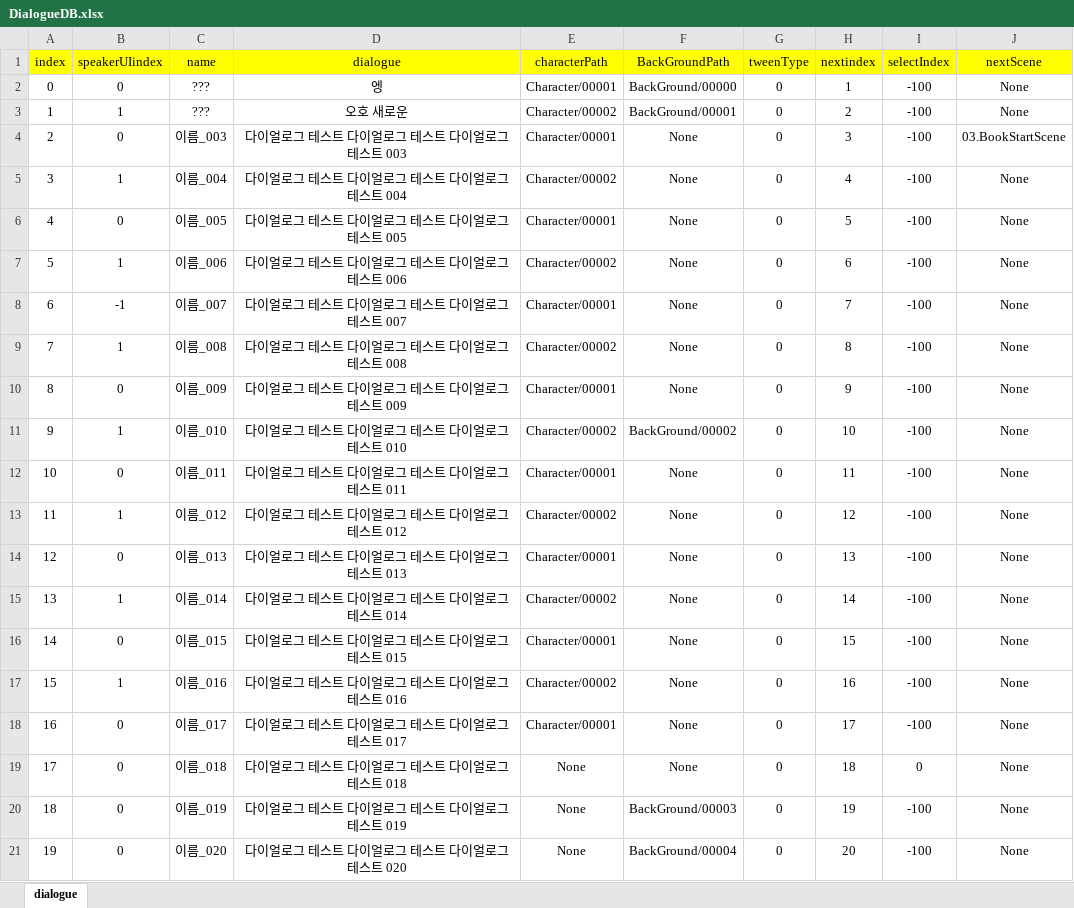
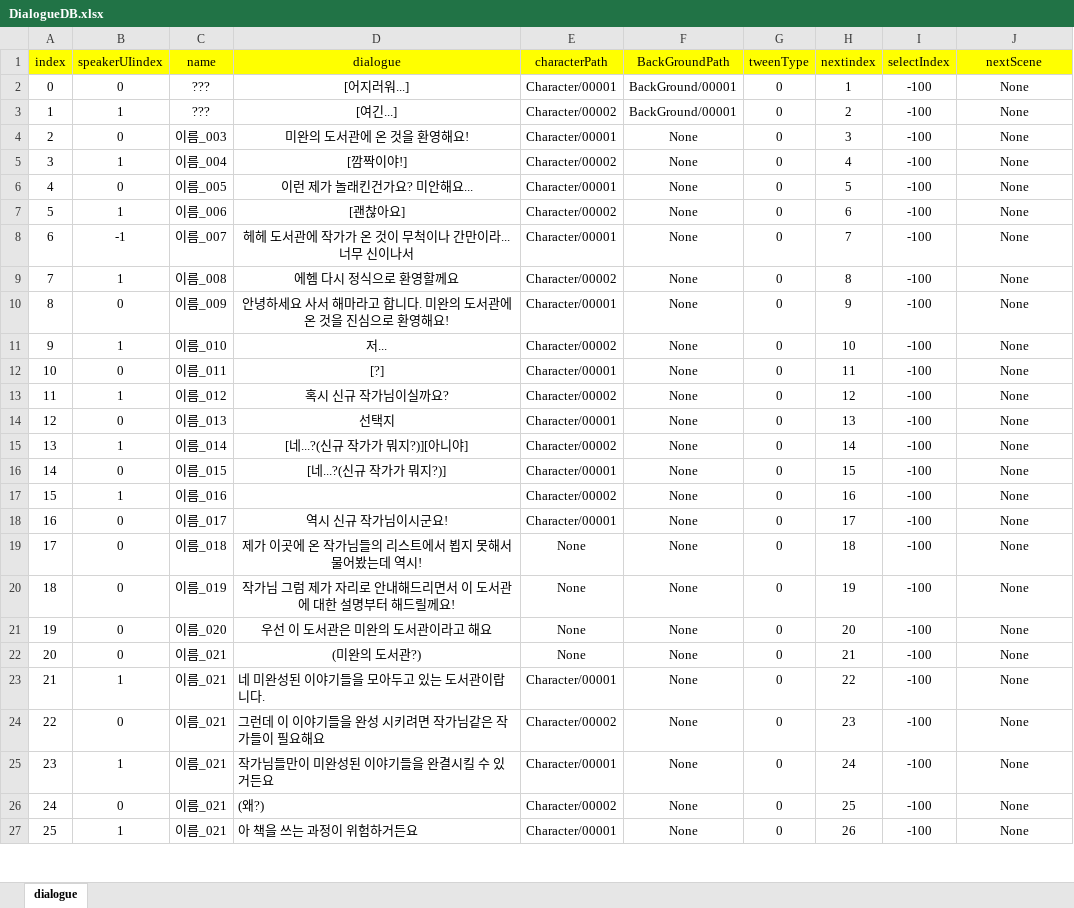
Before and after one commit to RyuHaJung/StoryGame_Gw1, an Excel workbook: Assets/Resources/ExcelDB/DialogueDB.xlsx, sheet dialogue, drawn as a sheet; only a part is shown; values as stored, in another font and other column widths than the file's, no borders; the diff covers the shown part only; the diff names each change by its address in the sheet, - before the commit and + after, or states it on an @@ line.

```diff
--- a/Assets/Resources/ExcelDB/DialogueDB.xlsx (sheet dialogue)
+++ b/Assets/Resources/ExcelDB/DialogueDB.xlsx (sheet dialogue)
-D2 (dialogue): 엥
+D2 (dialogue): [어지러워...]
-F2 (BackGroundPath): BackGround/00000
+F2 (BackGroundPath): BackGround/00001
-D3 (dialogue): 오호 새로운
+D3 (dialogue): [여긴...]
-D4 (dialogue): 다이얼로그 테스트 다이얼로그 테스트 다이얼로그 테스트 003
+D4 (dialogue): 미완의 도서관에 온 것을 환영해요!
-J4 (nextScene): 03.BookStartScene
+J4 (nextScene): None
-D5 (dialogue): 다이얼로그 테스트 다이얼로그 테스트 다이얼로그 테스트 004
+D5 (dialogue): [깜짝이야!]
-D6 (dialogue): 다이얼로그 테스트 다이얼로그 테스트 다이얼로그 테스트 005
+D6 (dialogue): 이런 제가 놀래킨건가요? 미안해요...
-D7 (dialogue): 다이얼로그 테스트 다이얼로그 테스트 다이얼로그 테스트 006
+D7 (dialogue): [괜찮아요]
-D8 (dialogue): 다이얼로그 테스트 다이얼로그 테스트 다이얼로그 테스트 007
+D8 (dialogue): 헤헤 도서관에 작가가 온 것이 무척이나 간만이라... 너무 신이나서
-D9 (dialogue): 다이얼로그 테스트 다이얼로그 테스트 다이얼로그 테스트 008
+D9 (dialogue): 에헴 다시 정식으로 환영할께요
-D10 (dialogue): 다이얼로그 테스트 다이얼로그 테스트 다이얼로그 테스트 009
+D10 (dialogue): 안녕하세요 사서 해마라고 합니다. 미완의 도서관에 온 것을 진심으로 환영해요!
-D11 (dialogue): 다이얼로그 테스트 다이얼로그 테스트 다이얼로그 테스트 010
+D11 (dialogue): 저...
-F11 (BackGroundPath): BackGround/00002
+F11 (BackGroundPath): None
-D12 (dialogue): 다이얼로그 테스트 다이얼로그 테스트 다이얼로그 테스트 011
+D12 (dialogue): [?]
-D13 (dialogue): 다이얼로그 테스트 다이얼로그 테스트 다이얼로그 테스트 012
+D13 (dialogue): 혹시 신규 작가님이실까요?
-D14 (dialogue): 다이얼로그 테스트 다이얼로그 테스트 다이얼로그 테스트 013
+D14 (dialogue): 선택지
-D15 (dialogue): 다이얼로그 테스트 다이얼로그 테스트 다이얼로그 테스트 014
+D15 (dialogue): [네...?(신규 작가가 뭐지?)][아니야]
-D16 (dialogue): 다이얼로그 테스트 다이얼로그 테스트 다이얼로그 테스트 015
+D16 (dialogue): [네...?(신규 작가가 뭐지?)]
-D17 (dialogue): 다이얼로그 테스트 다이얼로그 테스트 다이얼로그 테스트 016
+D17 (dialogue): (empty)
-D18 (dialogue): 다이얼로그 테스트 다이얼로그 테스트 다이얼로그 테스트 017
+D18 (dialogue): 역시 신규 작가님이시군요!
-D19 (dialogue): 다이얼로그 테스트 다이얼로그 테스트 다이얼로그 테스트 018
+D19 (dialogue): 제가 이곳에 온 작가님들의 리스트에서 뵙지 못해서 물어봤는데 역시!
-I19 (selectIndex): 0
+I19 (selectIndex): -100
-D20 (dialogue): 다이얼로그 테스트 다이얼로그 테스트 다이얼로그 테스트 019
+D20 (dialogue): 작가님 그럼 제가 자리로 안내해드리면서 이 도서관에 대한 설명부터 해드릴께요!
-F20 (BackGroundPath): BackGround/00003
+F20 (BackGroundPath): None
-D21 (dialogue): 다이얼로그 테스트 다이얼로그 테스트 다이얼로그 테스트 020
+D21 (dialogue): 우선 이 도서관은 미완의 도서관이라고 해요
-F21 (BackGroundPath): BackGround/00004
+F21 (BackGroundPath): None
+row 22: 20 | 0 | 이름_021 | (미완의 도서관?) | None | None | 0 | 21 | -100 | None
+row 23: 21 | 1 | 이름_021 | 네 미완성된 이야기들을 모아두고 있는 도서관이랍니다. | Character/00001 | None | 0 | 22 | -100 | None
+row 24: 22 | 0 | 이름_021 | 그런데 이 이야기들을 완성 시키려면 작가님같은 작가들이 필요해요 | Character/00002 | None | 0 | 23 | -100 | None
+row 25: 23 | 1 | 이름_021 | 작가님들만이 미완성된 이야기들을 완결시킬 수 있거든요 | Character/00001 | None | 0 | 24 | -100 | None
+row 26: 24 | 0 | 이름_021 | (왜?) | Character/00002 | None | 0 | 25 | -100 | None
+row 27: 25 | 1 | 이름_021 | 아 책을 쓰는 과정이 위험하거든요 | Character/00001 | None | 0 | 26 | -100 | None
```
Also changed, not shown: 32 added rows, 3 edited cells, cell formats and row numbers in column A elsewhere in this sheet, 27 other files.
